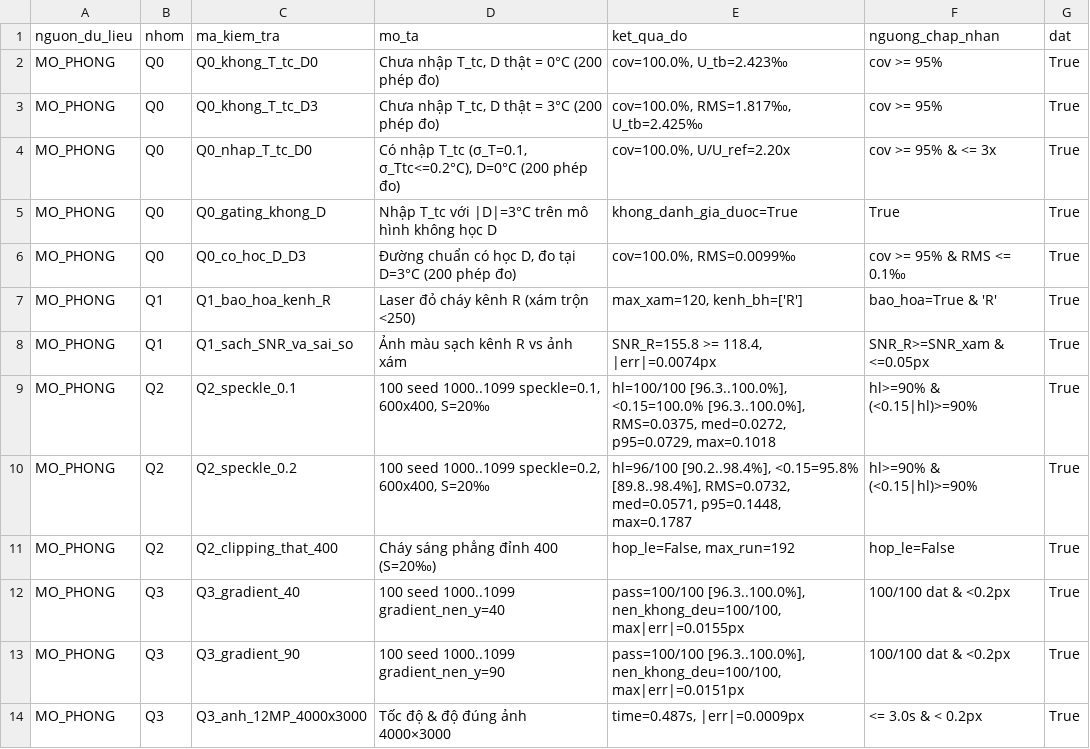
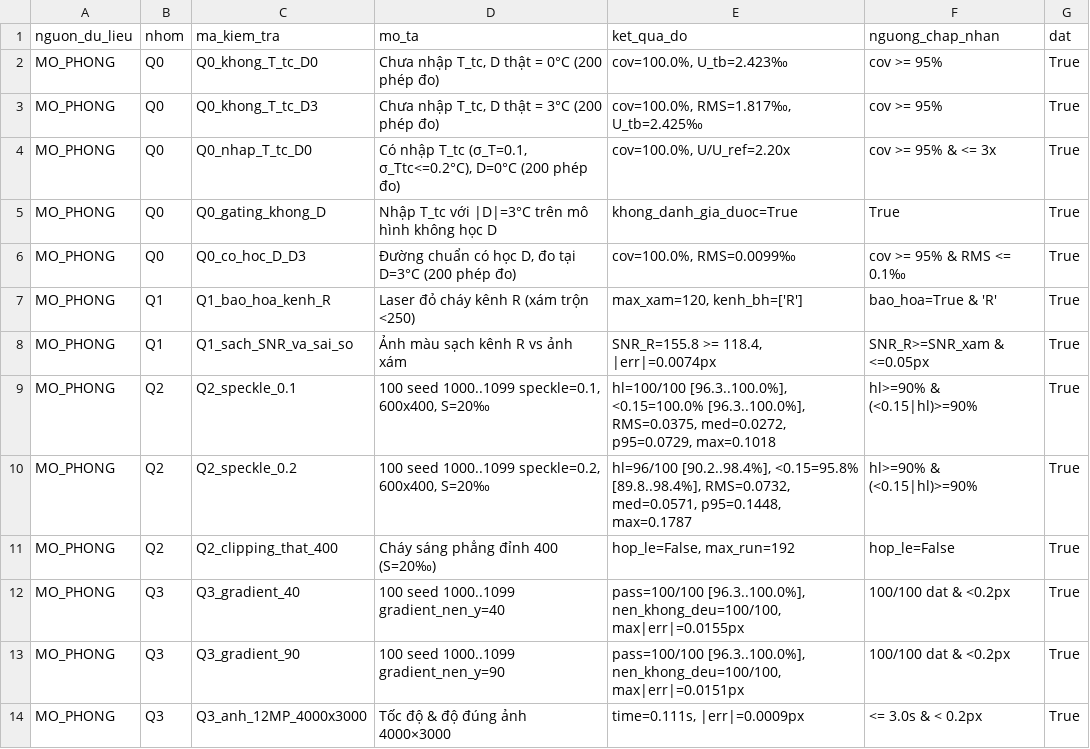
Before and after one commit to helluvaboss4785-collab/khoa-hoc-ky-thuat, a CSV file: outputs/kiem_tra_chap_nhan_vong2.csv, drawn as a sheet.

```diff
--- a/outputs/kiem_tra_chap_nhan_vong2.csv
+++ b/outputs/kiem_tra_chap_nhan_vong2.csv
@@ -13,2 +13,2 @@ MO_PHONG,Q3,Q3_gradient_40,100 seed 1000..1099 gradient_nen_y=40,"pass=100/100 [
 MO_PHONG,Q3,Q3_gradient_90,100 seed 1000..1099 gradient_nen_y=90,"pass=100/100 [96.3..100.0%], nen_khong_deu=100/100, max|err|=0.0151px",100/100 dat & <0.2px,True
-MO_PHONG,Q3,Q3_anh_12MP_4000x3000,Tốc độ & độ đúng ảnh 4000×3000,"time=0.487s, |err|=0.0009px",<= 3.0s & < 0.2px,True
+MO_PHONG,Q3,Q3_anh_12MP_4000x3000,Tốc độ & độ đúng ảnh 4000×3000,"time=0.111s, |err|=0.0009px",<= 3.0s & < 0.2px,True
```
Also changed, not shown: outputs/kiem_tra_chap_nhan_vong3.csv, outputs/kiem_tra_chap_nhan_vong4.csv, 7 other files.
